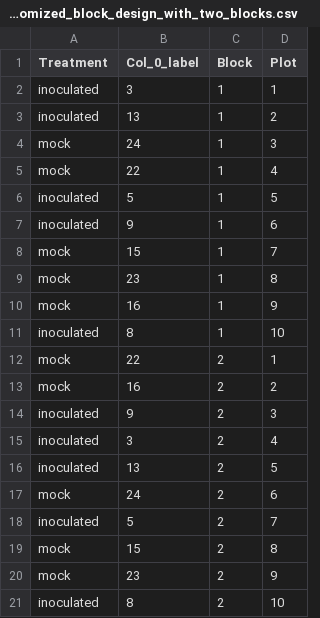
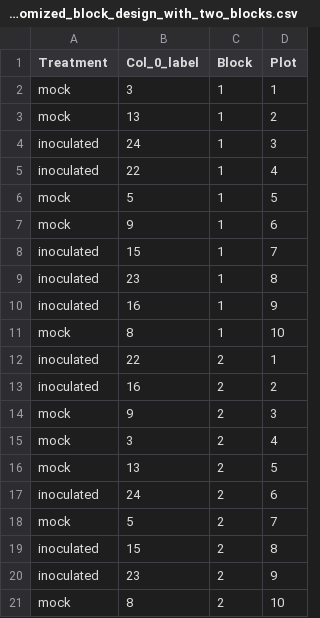
Before and after one commit to NRI-pathogenomics/Josh-s-R-Protocols, a CSV file: Additional Scripts.csv/randomized_block_design_with_two_blocks.csv, drawn as a sheet.

Commit message:
Added 2-block randomised block design script to directory

```diff
--- a/Additional Scripts.csv/randomized_block_design_with_two_blocks.csv
+++ b/Additional Scripts.csv/randomized_block_design_with_two_blocks.csv
@@ -1,21 +1,21 @@
 "Treatment","Col_0_label","Block","Plot"
-"inoculated",3,1,1
-"inoculated",13,1,2
-"mock",24,1,3
-"mock",22,1,4
-"inoculated",5,1,5
-"inoculated",9,1,6
-"mock",15,1,7
-"mock",23,1,8
-"mock",16,1,9
-"inoculated",8,1,10
-"mock",22,2,1
-"mock",16,2,2
-"inoculated",9,2,3
-"inoculated",3,2,4
-"inoculated",13,2,5
-"mock",24,2,6
-"inoculated",5,2,7
-"mock",15,2,8
-"mock",23,2,9
-"inoculated",8,2,10
+"mock",3,1,1
+"mock",13,1,2
+"inoculated",24,1,3
+"inoculated",22,1,4
+"mock",5,1,5
+"mock",9,1,6
+"inoculated",15,1,7
+"inoculated",23,1,8
+"inoculated",16,1,9
+"mock",8,1,10
+"inoculated",22,2,1
+"inoculated",16,2,2
+"mock",9,2,3
+"mock",3,2,4
+"mock",13,2,5
+"inoculated",24,2,6
+"mock",5,2,7
+"inoculated",15,2,8
+"inoculated",23,2,9
+"mock",8,2,10
```
Also changed, not shown: 1 other file.
